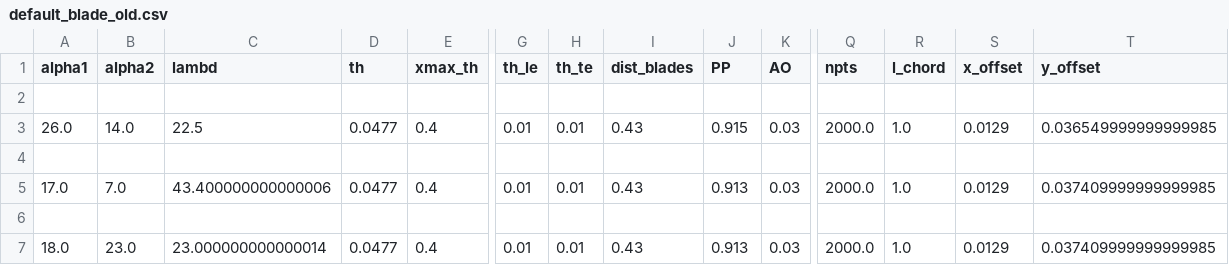
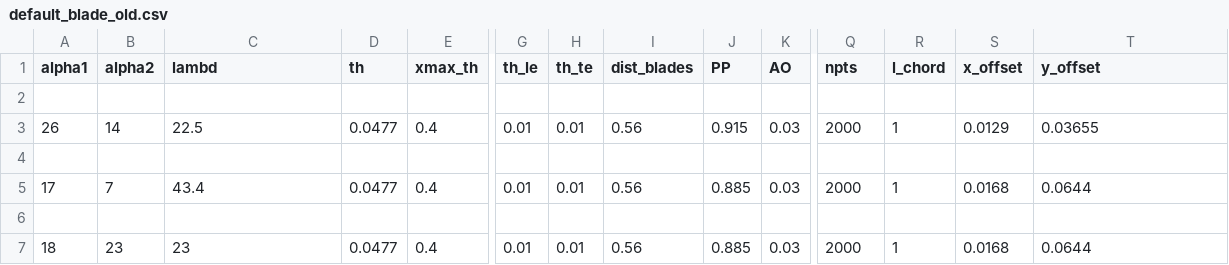
Before and after one commit to badabush/Blade-Optimization-Tool, a CSV file: module/UI/config/default_blade_old.csv, drawn as a sheet; only a part is shown, gaps mark what is left out; removed rows and columns are numbered as before the commit, all else as after; rows hold the shown columns only; the diff names each change by its address in the sheet, - before the commit and + after, or states it on an @@ line.

Commit message:
reactivating max_x_camber, fixing issue that lambda in blade designer could only be an integer

```diff
--- a/module/UI/config/default_blade_old.csv
+++ b/module/UI/config/default_blade_old.csv
-A3 (alpha1): 26.0
+A3 (alpha1): 26
-B3 (alpha2): 14.0
+B3 (alpha2): 14
-I3 (dist_blades): 0.43
+I3 (dist_blades): 0.56
-Q3 (npts): 2000.0
+Q3 (npts): 2000
-R3 (l_chord): 1.0
+R3 (l_chord): 1
-T3 (y_offset): 0.036549999999999985
+T3 (y_offset): 0.03655
-A5 (alpha1): 17.0
+A5 (alpha1): 17
-B5 (alpha2): 7.0
+B5 (alpha2): 7
-C5 (lambd): 43.400000000000006
+C5 (lambd): 43.4
-I5 (dist_blades): 0.43
+I5 (dist_blades): 0.56
-J5 (PP): 0.913
+J5 (PP): 0.885
-Q5 (npts): 2000.0
+Q5 (npts): 2000
-R5 (l_chord): 1.0
+R5 (l_chord): 1
-S5 (x_offset): 0.0129
+S5 (x_offset): 0.0168
-T5 (y_offset): 0.037409999999999985
+T5 (y_offset): 0.0644
-row 7: 18.0 | 23.0 | 23.000000000000014 | 0.0477 | 0.4 | 0.01 | 0.01 | 0.43 | 0.913 | 0.03 | 2000.0 | 1.0 | 0.0129 | 0.037409999999999985
+row 7: 18 | 23 | 23 | 0.0477 | 0.4 | 0.01 | 0.01 | 0.56 | 0.885 | 0.03 | 2000 | 1 | 0.0168 | 0.0644
```
Also changed, not shown: 9 other files.
